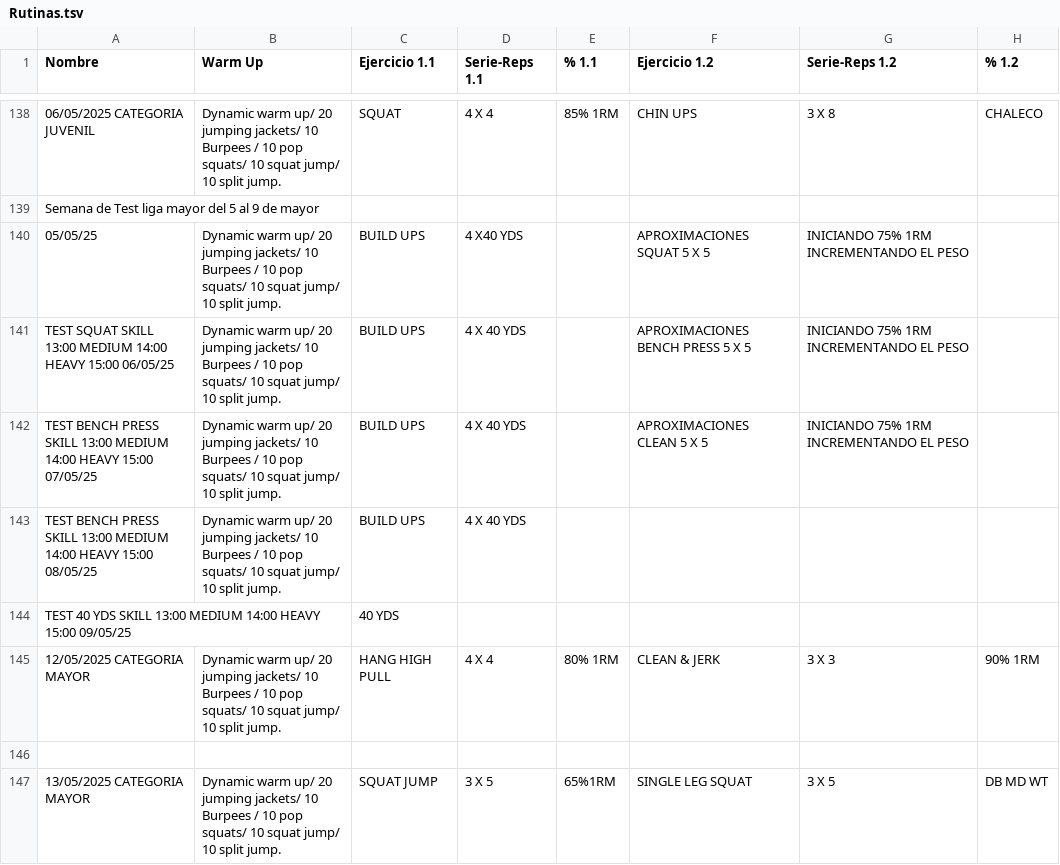
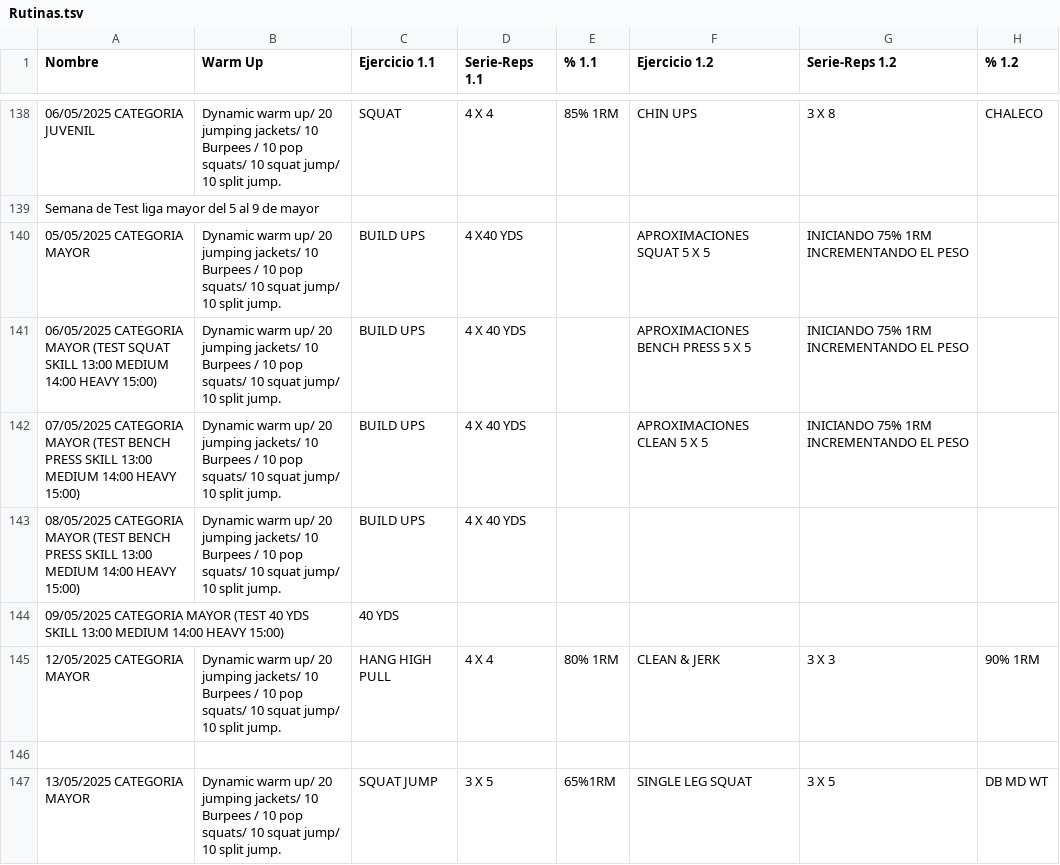
Before and after one commit to zagalseb/APPSVG, a TSV file: Rutinas.tsv, drawn as a sheet; only a part is shown, gaps mark what is left out; the diff names each change by its address in the sheet, - before the commit and + after, or states it on an @@ line.

Commit message:
Add files via upload

```diff
--- a/Rutinas.tsv
+++ b/Rutinas.tsv
-A140 (Nombre): 05/05/25
+A140 (Nombre): 05/05/2025 CATEGORIA MAYOR
-A141 (Nombre): TEST SQUAT SKILL 13:00 MEDIUM 14:00 HEAVY 15:00 06/05/25
+A141 (Nombre): 06/05/2025 CATEGORIA MAYOR (TEST SQUAT SKILL 13:00 MEDIUM 14:00 HEAVY 15:00)
-A142 (Nombre): TEST BENCH PRESS SKILL 13:00 MEDIUM 14:00 HEAVY 15:00 07/05/25
+A142 (Nombre): 07/05/2025 CATEGORIA MAYOR (TEST BENCH PRESS SKILL 13:00 MEDIUM 14:00 HEAVY 15:00)
-A143 (Nombre): TEST BENCH PRESS SKILL 13:00 MEDIUM 14:00 HEAVY 15:00 08/05/25
+A143 (Nombre): 08/05/2025 CATEGORIA MAYOR (TEST BENCH PRESS SKILL 13:00 MEDIUM 14:00 HEAVY 15:00)
-A144 (Nombre): TEST 40 YDS SKILL 13:00 MEDIUM 14:00 HEAVY 15:00 09/05/25
+A144 (Nombre): 09/05/2025 CATEGORIA MAYOR (TEST 40 YDS SKILL 13:00 MEDIUM 14:00 HEAVY 15:00)
```
